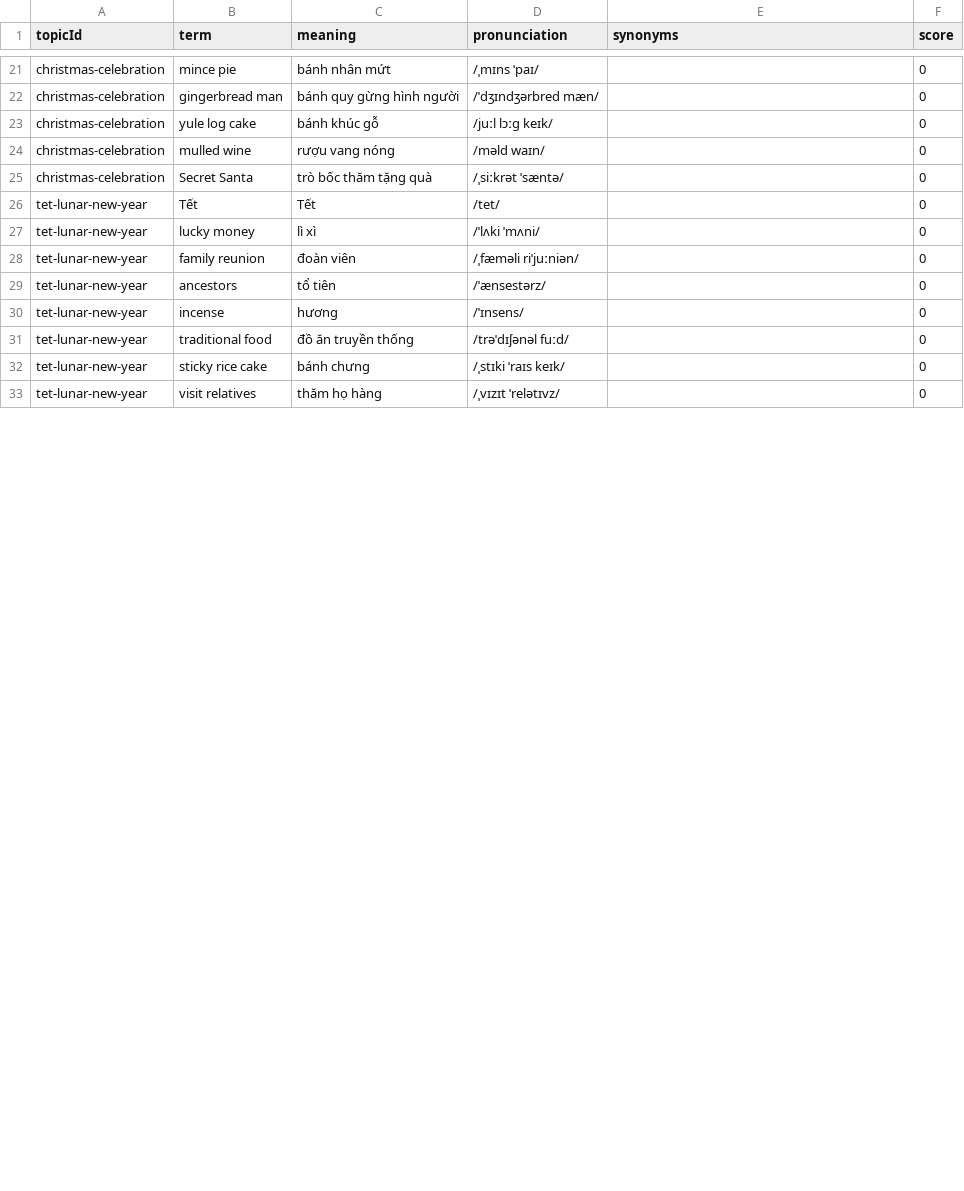
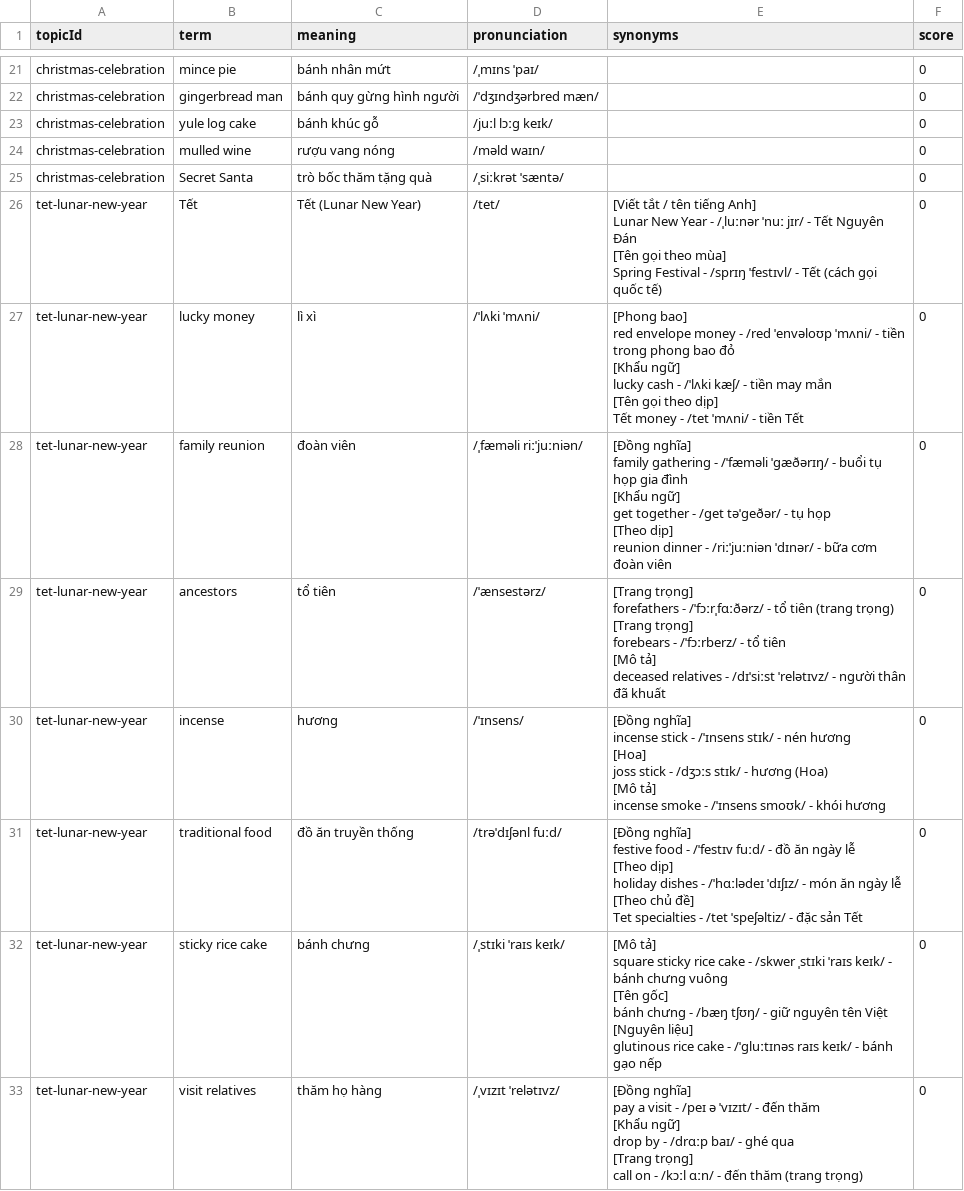
Before and after one commit to tranthaiminhtansoft/lingua-lab, a CSV file: content-source/english/vocabulary.csv, drawn as a sheet; only a part is shown, gaps mark what is left out; the diff covers the shown part only.

```diff
--- a/content-source/english/vocabulary.csv
+++ b/content-source/english/vocabulary.csv
@@ -25,9 +25,62 @@ christmas-celebration,mulled wine,rượu vang nóng,/məld waɪn/,,0
 christmas-celebration,Secret Santa,trò bốc thăm tặng quà,/ˌsiːkrət ˈsæntə/,,0
-tet-lunar-new-year,Tết,Tết,/tet/,,0
-tet-lunar-new-year,lucky money,lì xì,/ˈlʌki ˈmʌni/,,0
-tet-lunar-new-year,family reunion,đoàn viên,/ˌfæməli riˈjuːniən/,,0
-tet-lunar-new-year,ancestors,tổ tiên,/ˈænsestərz/,,0
-tet-lunar-new-year,incense,hương,/ˈɪnsens/,,0
-tet-lunar-new-year,traditional food,đồ ăn truyền thống,/trəˈdɪʃənəl fuːd/,,0
-tet-lunar-new-year,sticky rice cake,bánh chưng,/ˌstɪki ˈraɪs keɪk/,,0
-tet-lunar-new-year,visit relatives,thăm họ hàng,/ˌvɪzɪt ˈrelətɪvz/,,0
+tet-lunar-new-year,Tết,Tết (Lunar New Year),/tet/,"[Viết tắt / tên tiếng Anh]
+Lunar New Year - /ˌluːnər ˈnuː jɪr/ - Tết Nguyên Đán
+
+[Tên gọi theo mùa]
+Spring Festival - /sprɪŋ ˈfestɪvl/ - Tết (cách gọi quốc tế)",0
+tet-lunar-new-year,lucky money,lì xì,/ˈlʌki ˈmʌni/,"[Phong bao]
+red envelope money - /red ˈenvəloʊp ˈmʌni/ - tiền trong phong bao đỏ
+
+[Khẩu ngữ]
+lucky cash - /ˈlʌki kæʃ/ - tiền may mắn
+
+[Tên gọi theo dịp]
+Tết money - /tet ˈmʌni/ - tiền Tết",0
+tet-lunar-new-year,family reunion,đoàn viên,/ˌfæməli riːˈjuːniən/,"[Đồng nghĩa]
+family gathering - /ˈfæməli ˈɡæðərɪŋ/ - buổi tụ họp gia đình
+
+[Khẩu ngữ]
+get together - /ɡet təˈɡeðər/ - tụ họp
+
+[Theo dịp]
+reunion dinner - /riːˈjuːniən ˈdɪnər/ - bữa cơm đoàn viên",0
+tet-lunar-new-year,ancestors,tổ tiên,/ˈænsestərz/,"[Trang trọng]
+forefathers - /ˈfɔːrˌfɑːðərz/ - tổ tiên (trang trọng)
+
+[Trang trọng]
+forebears - /ˈfɔːrberz/ - tổ tiên
+
+[Mô tả]
+deceased relatives - /dɪˈsiːst ˈrelətɪvz/ - người thân đã khuất",0
+tet-lunar-new-year,incense,hương,/ˈɪnsens/,"[Đồng nghĩa]
+incense stick - /ˈɪnsens stɪk/ - nén hương
+
+[Hoa]
+joss stick - /dʒɔːs stɪk/ - hương (Hoa)
+
+[Mô tả]
+incense smoke - /ˈɪnsens smoʊk/ - khói hương",0
+tet-lunar-new-year,traditional food,đồ ăn truyền thống,/trəˈdɪʃənl fuːd/,"[Đồng nghĩa]
+festive food - /ˈfestɪv fuːd/ - đồ ăn ngày lễ
+
+[Theo dịp]
+holiday dishes - /ˈhɑːlədeɪ ˈdɪʃɪz/ - món ăn ngày lễ
+
+[Theo chủ đề]
+Tet specialties - /tet ˈspeʃəltiz/ - đặc sản Tết",0
+tet-lunar-new-year,sticky rice cake,bánh chưng,/ˌstɪki ˈraɪs keɪk/,"[Mô tả]
+square sticky rice cake - /skwer ˌstɪki ˈraɪs keɪk/ - bánh chưng vuông
+
+[Tên gốc]
+bánh chưng - /bæŋ tʃʊŋ/ - giữ nguyên tên Việt
+
+[Nguyên liệu]
+glutinous rice cake - /ˈɡluːtɪnəs raɪs keɪk/ - bánh gạo nếp",0
+tet-lunar-new-year,visit relatives,thăm họ hàng,/ˌvɪzɪt ˈrelətɪvz/,"[Đồng nghĩa]
+pay a visit - /peɪ ə ˈvɪzɪt/ - đến thăm
+
+[Khẩu ngữ]
+drop by - /drɑːp baɪ/ - ghé qua
+
+[Trang trọng]
+call on - /kɔːl ɑːn/ - đến thăm (trang trọng)",0
```
Also changed, not shown: 4 added rows and 4 edited cells elsewhere in this file, content-source/english/dialogue.csv, content-source/english/grammar.csv, 10 other files.
